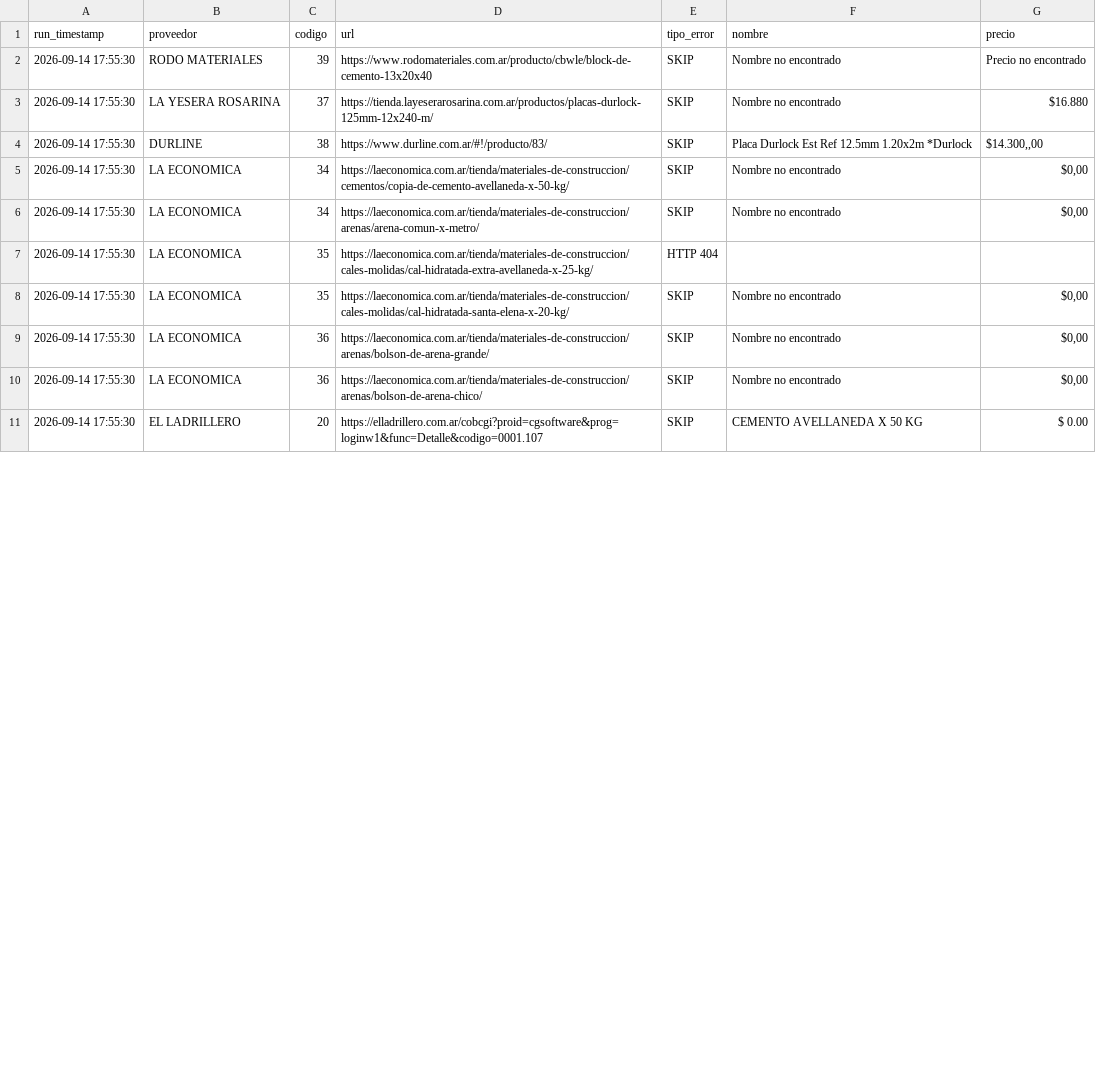
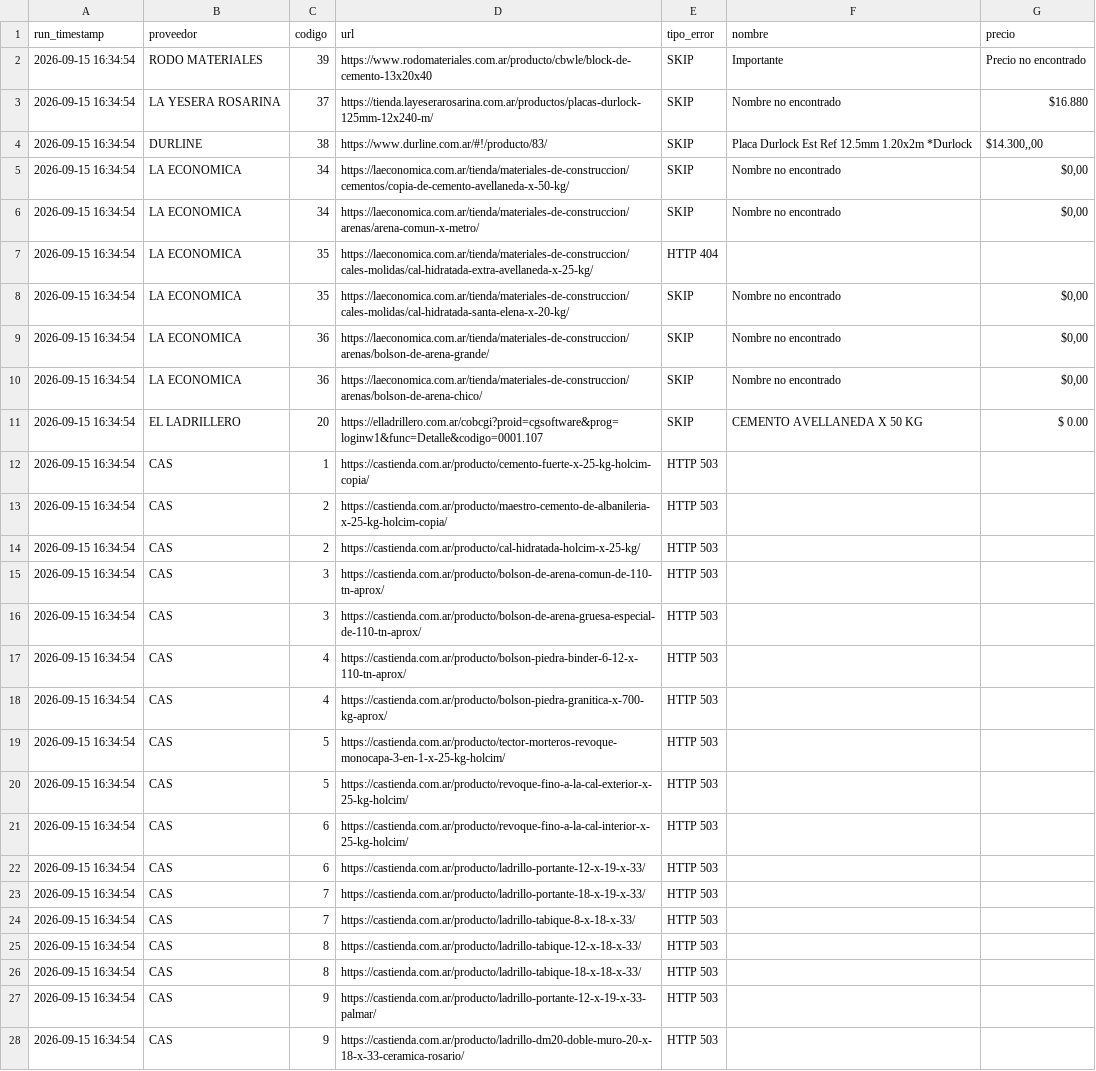
Before and after one commit to valentnluc/price_scrapper, a CSV file: errores.csv, drawn as a sheet; only a part is shown; the diff covers the shown part only.

```diff
--- a/errores.csv
+++ b/errores.csv
@@ -1,11 +1,28 @@
 run_timestamp,proveedor,codigo,url,tipo_error,nombre,precio
-2026-09-14 17:55:30,RODO MATERIALES,39,https://www.rodomateriales.com.ar/producto/cbwle/block-de-cemento-13x20x40,SKIP,Nombre no encontrado,Precio no encontrado
-2026-09-14 17:55:30,LA YESERA ROSARINA,37,https://tienda.layeserarosarina.com.ar/productos/placas-durlock-125mm-12x240-m/,SKIP,Nombre no encontrado,$16.880
-2026-09-14 17:55:30,DURLINE,38,https://www.durline.com.ar/#!/producto/83/,SKIP,Placa Durlock Est Ref 12.5mm 1.20x2m *Durlock,"$14.300,,00"
-2026-09-14 17:55:30,LA ECONOMICA,34,https://laeconomica.com.ar/tienda/materiales-de-construccion/cementos/copia-de-cemento-avellaneda-x-50-kg/,SKIP,Nombre no encontrado,"$0,00"
-2026-09-14 17:55:30,LA ECONOMICA,34,https://laeconomica.com.ar/tienda/materiales-de-construccion/arenas/arena-comun-x-metro/,SKIP,Nombre no encontrado,"$0,00"
-2026-09-14 17:55:30,LA ECONOMICA,35,https://laeconomica.com.ar/tienda/materiales-de-construccion/cales-molidas/cal-hidratada-extra-avellaneda-x-25-kg/,HTTP 404,,
-2026-09-14 17:55:30,LA ECONOMICA,35,https://laeconomica.com.ar/tienda/materiales-de-construccion/cales-molidas/cal-hidratada-santa-elena-x-20-kg/,SKIP,Nombre no encontrado,"$0,00"
-2026-09-14 17:55:30,LA ECONOMICA,36,https://laeconomica.com.ar/tienda/materiales-de-construccion/arenas/bolson-de-arena-grande/,SKIP,Nombre no encontrado,"$0,00"
-2026-09-14 17:55:30,LA ECONOMICA,36,https://laeconomica.com.ar/tienda/materiales-de-construccion/arenas/bolson-de-arena-chico/,SKIP,Nombre no encontrado,"$0,00"
-2026-09-14 17:55:30,EL LADRILLERO,20,https://elladrillero.com.ar/cobcgi?proid=cgsoftware&prog=loginw1&func=Detalle&codigo=0001.107,SKIP,CEMENTO AVELLANEDA X 50 KG,$ 0.00
+2026-09-15 16:34:54,RODO MATERIALES,39,https://www.rodomateriales.com.ar/producto/cbwle/block-de-cemento-13x20x40,SKIP,Importante,Precio no encontrado
+2026-09-15 16:34:54,LA YESERA ROSARINA,37,https://tienda.layeserarosarina.com.ar/productos/placas-durlock-125mm-12x240-m/,SKIP,Nombre no encontrado,$16.880
+2026-09-15 16:34:54,DURLINE,38,https://www.durline.com.ar/#!/producto/83/,SKIP,Placa Durlock Est Ref 12.5mm 1.20x2m *Durlock,"$14.300,,00"
+2026-09-15 16:34:54,LA ECONOMICA,34,https://laeconomica.com.ar/tienda/materiales-de-construccion/cementos/copia-de-cemento-avellaneda-x-50-kg/,SKIP,Nombre no encontrado,"$0,00"
+2026-09-15 16:34:54,LA ECONOMICA,34,https://laeconomica.com.ar/tienda/materiales-de-construccion/arenas/arena-comun-x-metro/,SKIP,Nombre no encontrado,"$0,00"
+2026-09-15 16:34:54,LA ECONOMICA,35,https://laeconomica.com.ar/tienda/materiales-de-construccion/cales-molidas/cal-hidratada-extra-avellaneda-x-25-kg/,HTTP 404,,
+2026-09-15 16:34:54,LA ECONOMICA,35,https://laeconomica.com.ar/tienda/materiales-de-construccion/cales-molidas/cal-hidratada-santa-elena-x-20-kg/,SKIP,Nombre no encontrado,"$0,00"
+2026-09-15 16:34:54,LA ECONOMICA,36,https://laeconomica.com.ar/tienda/materiales-de-construccion/arenas/bolson-de-arena-grande/,SKIP,Nombre no encontrado,"$0,00"
+2026-09-15 16:34:54,LA ECONOMICA,36,https://laeconomica.com.ar/tienda/materiales-de-construccion/arenas/bolson-de-arena-chico/,SKIP,Nombre no encontrado,"$0,00"
+2026-09-15 16:34:54,EL LADRILLERO,20,https://elladrillero.com.ar/cobcgi?proid=cgsoftware&prog=loginw1&func=Detalle&codigo=0001.107,SKIP,CEMENTO AVELLANEDA X 50 KG,$ 0.00
+2026-09-15 16:34:54,CAS,1,https://castienda.com.ar/producto/cemento-fuerte-x-25-kg-holcim-copia/,HTTP 503,,
+2026-09-15 16:34:54,CAS,2,https://castienda.com.ar/producto/maestro-cemento-de-albanileria-x-25-kg-holcim-copia/,HTTP 503,,
+2026-09-15 16:34:54,CAS,2,https://castienda.com.ar/producto/cal-hidratada-holcim-x-25-kg/,HTTP 503,,
+2026-09-15 16:34:54,CAS,3,https://castienda.com.ar/producto/bolson-de-arena-comun-de-110-tn-aprox/,HTTP 503,,
+2026-09-15 16:34:54,CAS,3,https://castienda.com.ar/producto/bolson-de-arena-gruesa-especial-de-110-tn-aprox/,HTTP 503,,
+2026-09-15 16:34:54,CAS,4,https://castienda.com.ar/producto/bolson-piedra-binder-6-12-x-110-tn-aprox/,HTTP 503,,
+2026-09-15 16:34:54,CAS,4,https://castienda.com.ar/producto/bolson-piedra-granitica-x-700-kg-aprox/,HTTP 503,,
+2026-09-15 16:34:54,CAS,5,https://castienda.com.ar/producto/tector-morteros-revoque-monocapa-3-en-1-x-25-kg-holcim/,HTTP 503,,
+2026-09-15 16:34:54,CAS,5,https://castienda.com.ar/producto/revoque-fino-a-la-cal-exterior-x-25-kg-holcim/,HTTP 503,,
+2026-09-15 16:34:54,CAS,6,https://castienda.com.ar/producto/revoque-fino-a-la-cal-interior-x-25-kg-holcim/,HTTP 503,,
+2026-09-15 16:34:54,CAS,6,https://castienda.com.ar/producto/ladrillo-portante-12-x-19-x-33/,HTTP 503,,
+2026-09-15 16:34:54,CAS,7,https://castienda.com.ar/producto/ladrillo-portante-18-x-19-x-33/,HTTP 503,,
+2026-09-15 16:34:54,CAS,7,https://castienda.com.ar/producto/ladrillo-tabique-8-x-18-x-33/,HTTP 503,,
+2026-09-15 16:34:54,CAS,8,https://castienda.com.ar/producto/ladrillo-tabique-12-x-18-x-33/,HTTP 503,,
+2026-09-15 16:34:54,CAS,8,https://castienda.com.ar/producto/ladrillo-tabique-18-x-18-x-33/,HTTP 503,,
+2026-09-15 16:34:54,CAS,9,https://castienda.com.ar/producto/ladrillo-portante-12-x-19-x-33-palmar/,HTTP 503,,
+2026-09-15 16:34:54,CAS,9,https://castienda.com.ar/producto/ladrillo-dm20-doble-muro-20-x-18-x-33-ceramica-rosario/,HTTP 503,,
```
Also changed, not shown: 15 added rows and 12 edited cells elsewhere in this file, url_status.csv.
